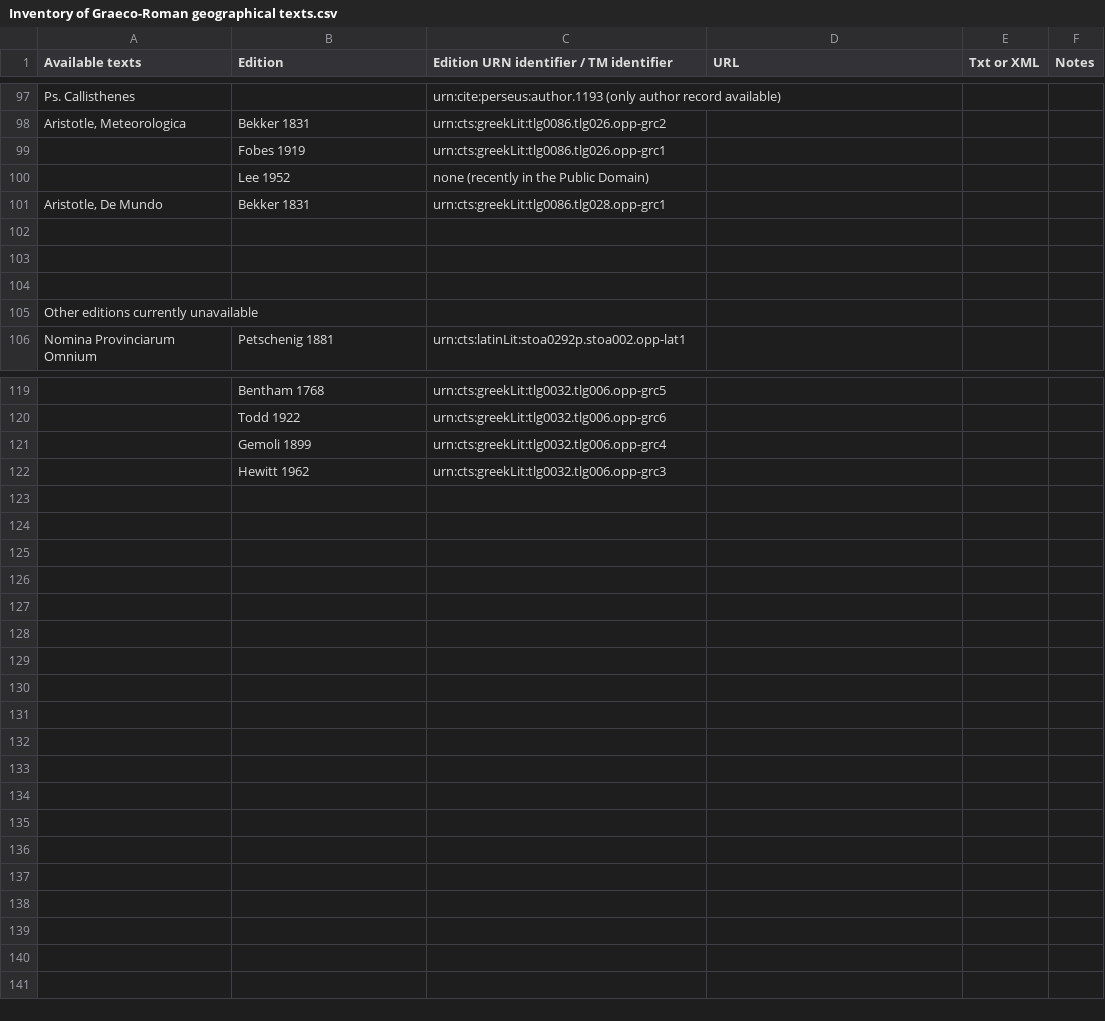
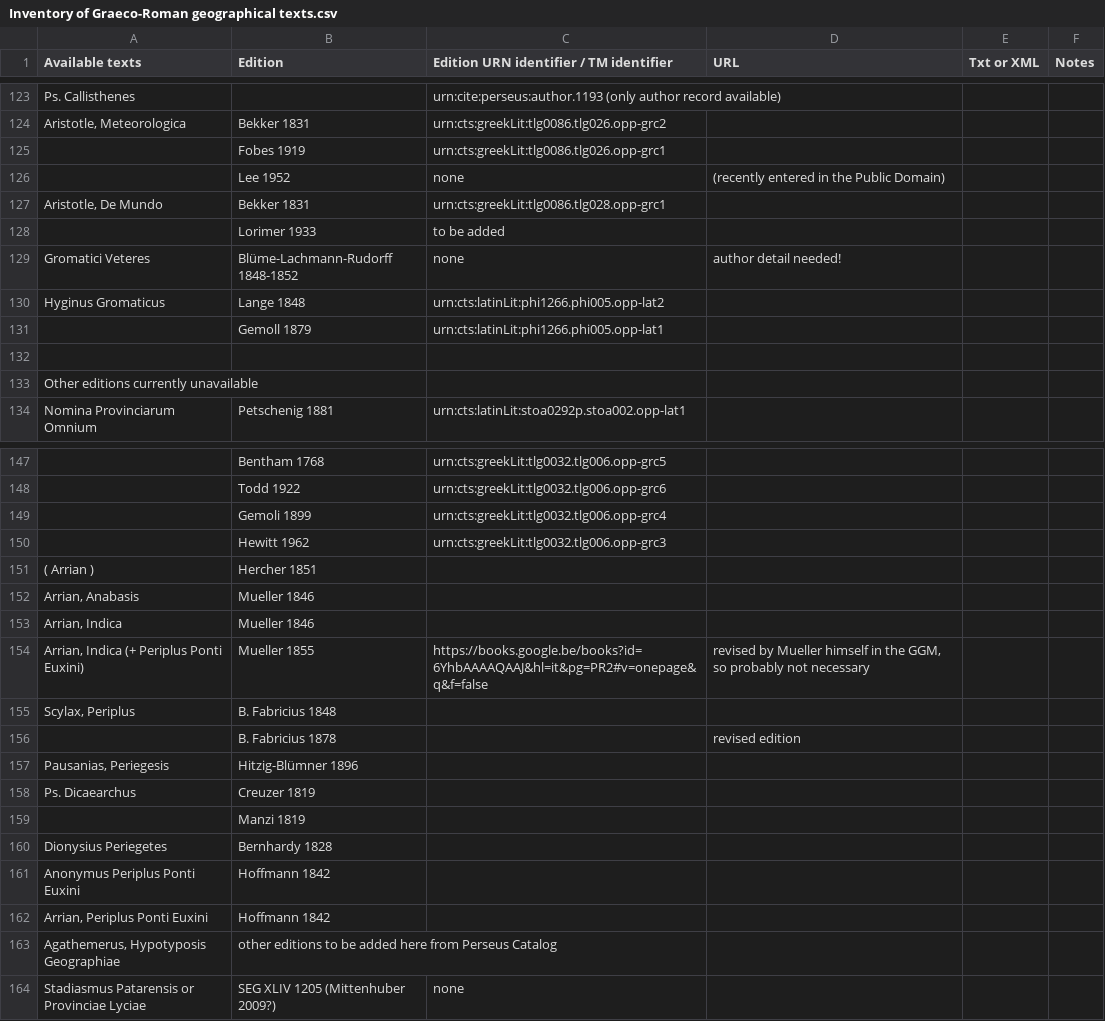
Before and after one commit to ChiaraPalladino/Digital-Agathemerus, a CSV file: inventory/Inventory of Graeco-Roman geographical texts.csv, drawn as a sheet; only a part is shown, gaps mark what is left out; the diff covers the shown part only.

```diff
--- a/inventory/Inventory of Graeco-Roman geographical texts.csv
+++ b/inventory/Inventory of Graeco-Roman geographical texts.csv
@@ -99,6 +125,8 @@ Ps. Callisthenes,,urn:cite:perseus:author.1193 (only author record available),,,
 ,Fobes 1919,urn:cts:greekLit:tlg0086.tlg026.opp-grc1,,,
-,Lee 1952,none (recently in the Public Domain),,,
+,Lee 1952,none ,(recently entered in the Public Domain),,
 "Aristotle, De Mundo",Bekker 1831,urn:cts:greekLit:tlg0086.tlg028.opp-grc1,,,
-,,,,,
-,,,,,
+,Lorimer 1933,to be added,,,
+Gromatici Veteres ,Blüme-Lachmann-Rudorff 1848-1852,none ,author detail needed! ,,
+Hyginus Gromaticus ,Lange 1848,urn:cts:latinLit:phi1266.phi005.opp-lat2,,,
+,Gemoll 1879,urn:cts:latinLit:phi1266.phi005.opp-lat1,,,
 ,,,,,
@@ -122 +150,15 @@ Nomina Provinciarum Omnium,Petschenig 1881,urn:cts:latinLit:stoa0292p.stoa002.op
 ,Hewitt 1962,urn:cts:greekLit:tlg0032.tlg006.opp-grc3,,,
+( Arrian ),Hercher 1851,,,,
+"Arrian, Anabasis",Mueller 1846,,,,
+"Arrian, Indica",Mueller 1846,,,,
+"Arrian, Indica (+ Periplus Ponti Euxini)",Mueller 1855,https://books.google.be/books?id=6YhbAAAAQAAJ&hl=it&pg=PR2#v=onepage&q&f=false,"revised by Mueller himself in the GGM, so probably not necessary",,
+"Scylax, Periplus",B. Fabricius 1848,,,,
+,B. Fabricius 1878 ,,revised edition,,
+"Pausanias, Periegesis",Hitzig-Blümner 1896,,,,
+Ps. Dicaearchus,Creuzer 1819,,,,
+,Manzi 1819,,,,
+Dionysius Periegetes ,Bernhardy 1828,,,,
+Anonymus Periplus Ponti Euxini ,Hoffmann 1842,,,,
+"Arrian, Periplus Ponti Euxini",Hoffmann 1842,,,,
+"Agathemerus, Hypotyposis Geographiae",other editions to be added here from Perseus Catalog,,,,
+Stadiasmus Patarensis or Provinciae Lyciae,SEG XLIV 1205 (Mittenhuber 2009?),none,,,
```
Also changed, not shown: 28 added rows, 2 removed rows and 13 edited cells elsewhere in this file.
